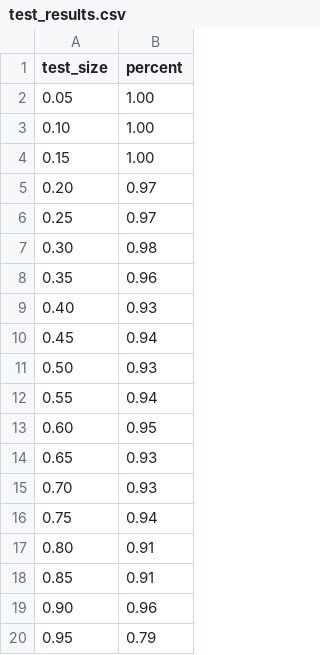
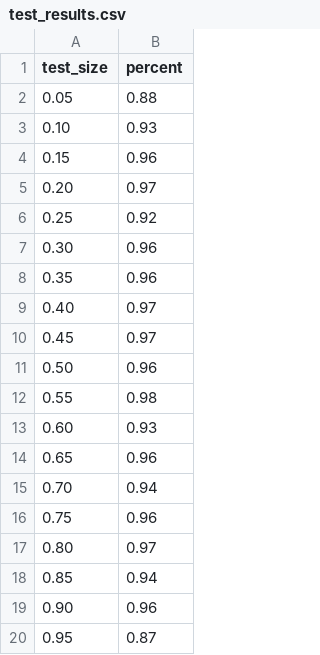
Before and after one commit to jw-develop-old/cs394, a CSV file: knn/test_results.csv, drawn as a sheet.

```diff
--- a/knn/test_results.csv
+++ b/knn/test_results.csv
@@ -1,20 +1,20 @@
 test_size,percent
-0.05,1.00
-0.10,1.00
-0.15,1.00
+0.05,0.88
+0.10,0.93
+0.15,0.96
 0.20,0.97
-0.25,0.97
-0.30,0.98
+0.25,0.92
+0.30,0.96
 0.35,0.96
-0.40,0.93
-0.45,0.94
-0.50,0.93
-0.55,0.94
-0.60,0.95
-0.65,0.93
-0.70,0.93
-0.75,0.94
-0.80,0.91
-0.85,0.91
+0.40,0.97
+0.45,0.97
+0.50,0.96
+0.55,0.98
+0.60,0.93
+0.65,0.96
+0.70,0.94
+0.75,0.96
+0.80,0.97
+0.85,0.94
 0.90,0.96
-0.95,0.79
+0.95,0.87
```
Also changed, not shown: 1 other file.
